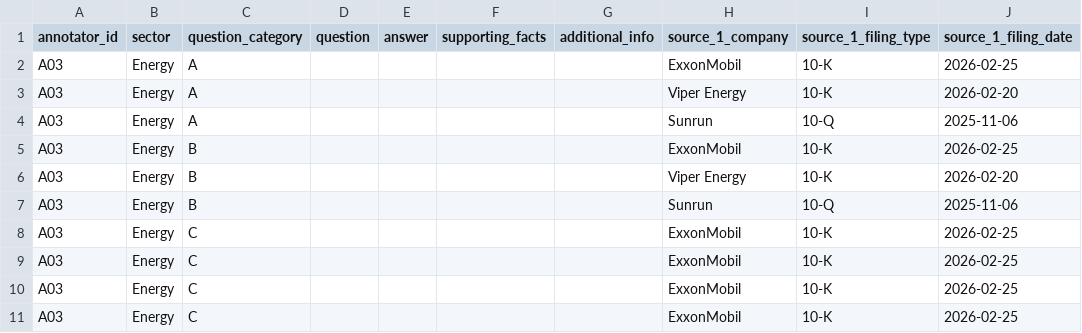
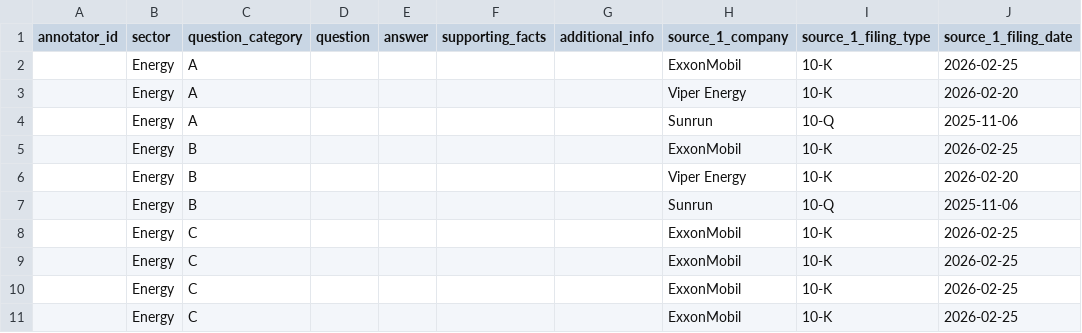
Before and after one commit to isaacrc/surg_app_v2, a CSV file: 3_annotator_data/A03_energy.csv, drawn as a sheet; only a part is shown; the diff names each change by its address in the sheet, - before the commit and + after, or states it on an @@ line.

```diff
--- a/3_annotator_data/A03_energy.csv
+++ b/3_annotator_data/A03_energy.csv
-A2:A11 (annotator_id): A03
+A2:A11 (annotator_id): (empty)
```
Also changed, not shown: 3_annotator_data/A01_technology.csv, 3_annotator_data/A02_healthcare.csv, 9 other files.
